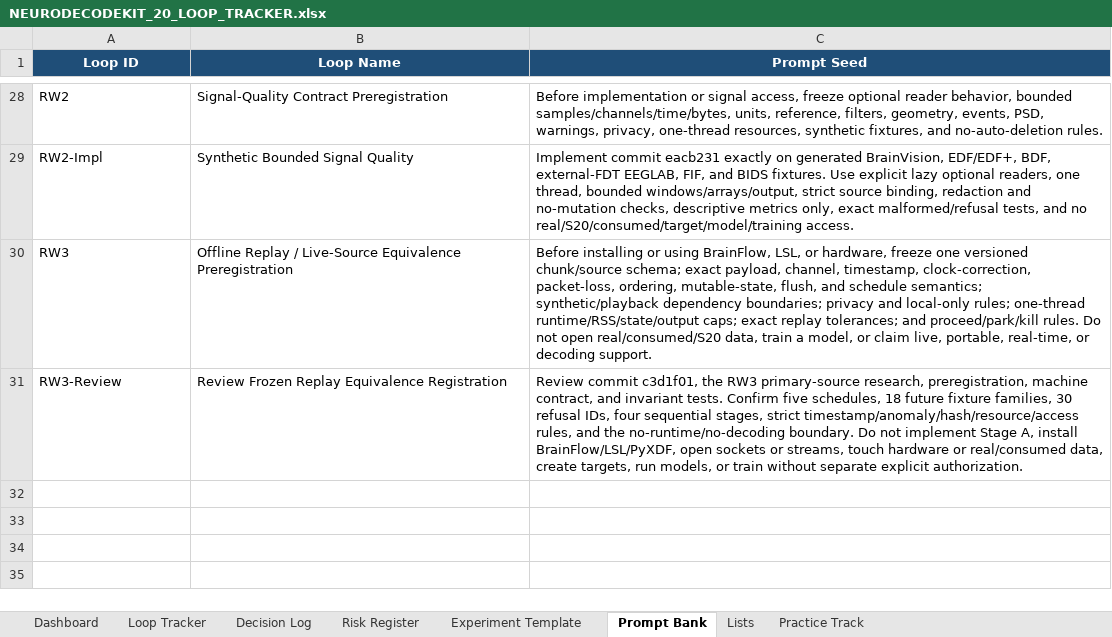
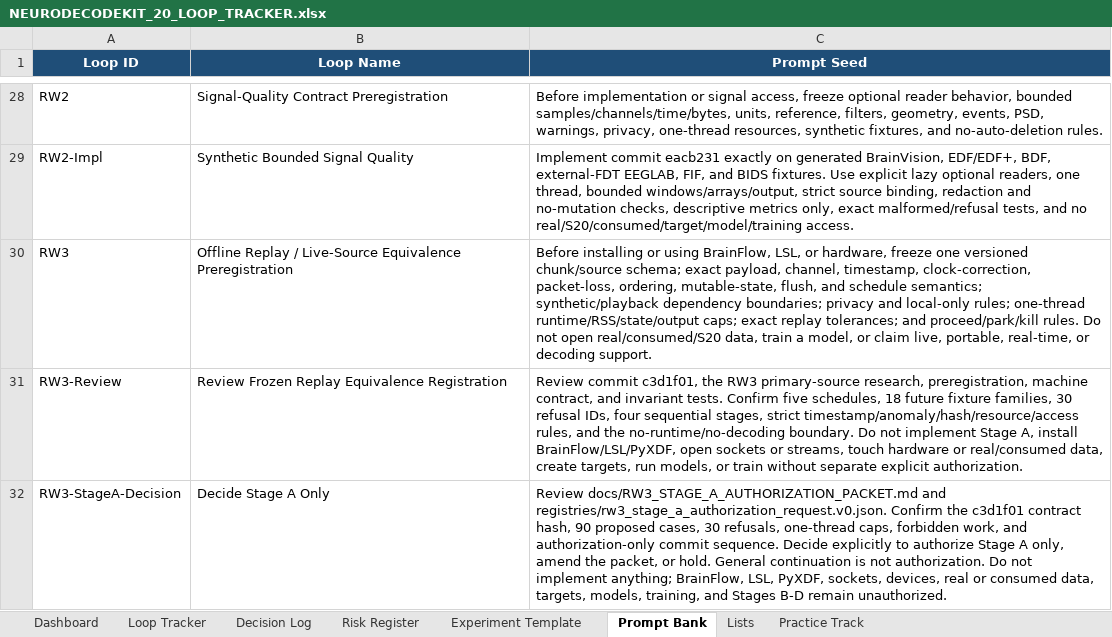
Before and after one commit to CheickDiakite-yikes/neurodecodekit, an Excel workbook: docs/NEURODECODEKIT_20_LOOP_TRACKER.xlsx, sheet Prompt Bank, drawn as a sheet; only a part is shown, gaps mark what is left out; values as stored, in another font and other column widths than the file's, no borders; table styles not drawn; the diff names each change by its address in the sheet, - before the commit and + after, or states it on an @@ line.

Commit message:
Refresh public results and RW3 decision docs

```diff
--- a/docs/NEURODECODEKIT_20_LOOP_TRACKER.xlsx (sheet Prompt Bank)
+++ b/docs/NEURODECODEKIT_20_LOOP_TRACKER.xlsx (sheet Prompt Bank)
+row 32: RW3-StageA-Decision | Decide Stage A Only | Review docs/RW3_STAGE_A_AUTHORIZATION_PACKET.md and registries/rw3_stage_a_authorization_request.v0.json. Confirm the c3d1f01 contract hash, 90 proposed cases, 30 refusals, one-thread caps, forbidden work, and authorization-only commit sequence. Decide explicitly to authorize Stage A only, amend the packet, or hold. General continuation is not authorization. Do not implement anything; BrainFlow, LSL, PyXDF, sockets, devices, real or consumed data, targets, models, training, and Stages B-D remain unauthorized.
```
Also changed, not shown: sheet Decision Log, sheet Practice Track, sheet Dashboard, charts or pictures, 14 other files.
